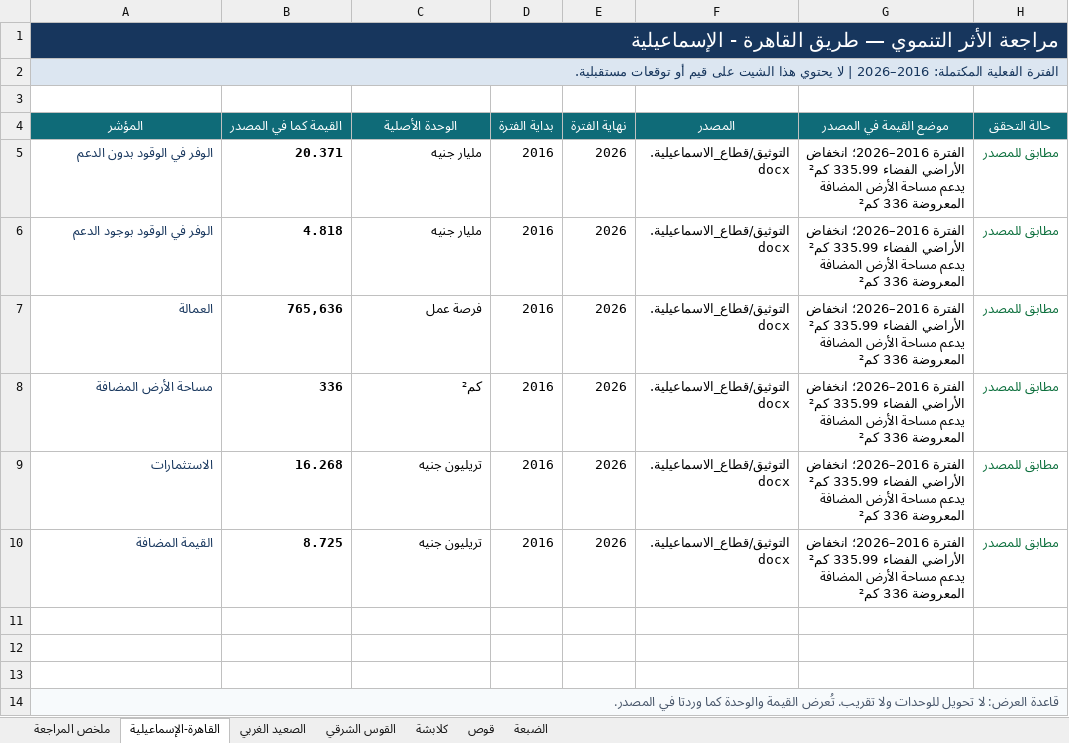
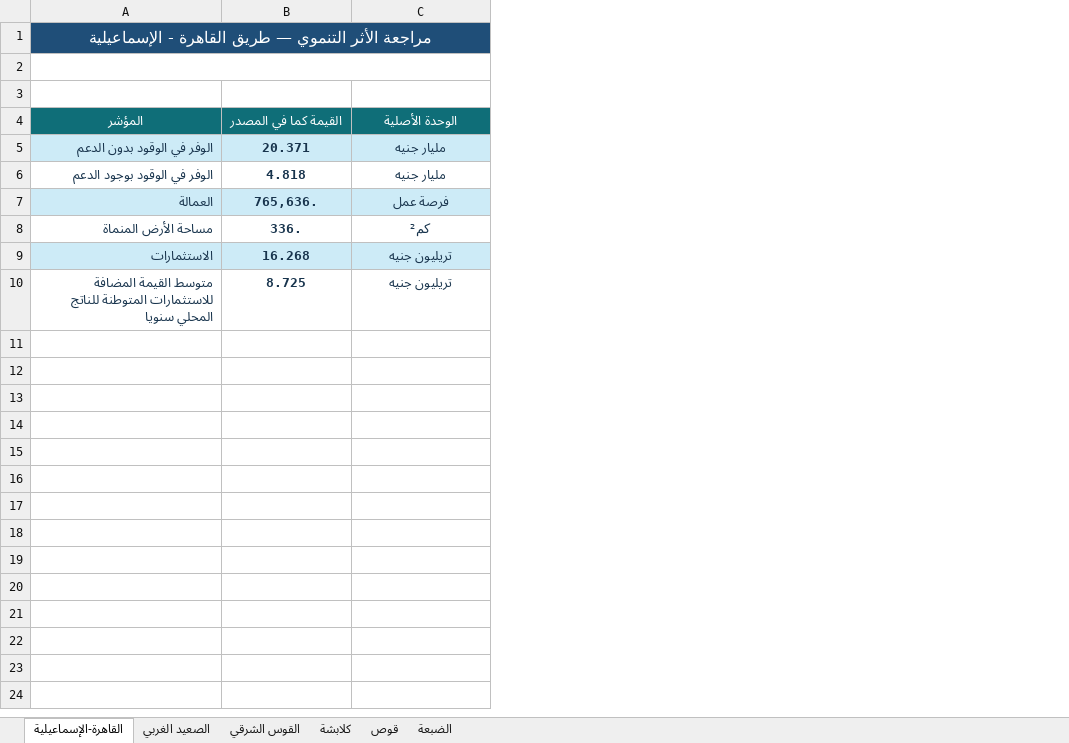
Before and after one commit to ericmetho517-wq/transport_platform_apps, an Excel workbook: outputs/development-impact-audit/مراجعة_الأثر_التنموي_القيم_الفعلية.xlsx, sheet القاهرة-الإسماعيلية, drawn as a sheet; values as stored, in another font and other column widths than the file's, no borders; table styles not drawn; the diff names each change by its address in the sheet, - before the commit and + after, or states it on an @@ line.

```diff
--- a/outputs/development-impact-audit/مراجعة_الأثر_التنموي_القيم_الفعلية.xlsx (sheet القاهرة-الإسماعيلية)
+++ b/outputs/development-impact-audit/مراجعة_الأثر_التنموي_القيم_الفعلية.xlsx (sheet القاهرة-الإسماعيلية)
-sheet tab: ملخص المراجعة
-column D (بداية الفترة), rows 5-10: all 2016
-column E (نهاية الفترة), rows 5-10: all 2026
-column F (المصدر), rows 5-10: all التوثيق/قطاع_الاسماعيلية.docx
-column G (موضع القيمة في المصدر), rows 5-10: all الفترة 2016–2026؛ انخفاض الأراضي الفضاء 335.99 كم² يدعم مساحة الأرض المضافة المعروضة 336 كم²
-column H (حالة التحقق), rows 5-10: all مطابق للمصدر
@@ A1 alignment: right → center, fill: #17365D → #1F4E78, text size: smaller @@
-B1:C1 fill: none
+B1:C1 fill: #1F4E78
-A2 (المؤشر): الفترة الفعلية المكتملة: 2016–2026 | لا يحتوي هذا الشيت على قيم أو توقعات مستقبلية.
+A2 (المؤشر): (empty)
-A2 fill: #DCE6F1
+A2 fill: none
-A5:C5 fill: none
+A5:C5 fill: #CDEBF7
@@ B5:C10 text colour: black → #18344D, alignment: right → center @@
-A7:C7 fill: none
+A7:C7 fill: #CDEBF7
-B7 (القيمة كما في المصدر): 765,636
+B7 (القيمة كما في المصدر): 765,636.
-A8 (المؤشر): مساحة الأرض المضافة
+A8 (المؤشر): مساحة الأرض المنماة
-B8 (القيمة كما في المصدر): 336
+B8 (القيمة كما في المصدر): 336.
-A9:C9 fill: none
+A9:C9 fill: #CDEBF7
-A10 (المؤشر): القيمة المضافة
+A10 (المؤشر): متوسط القيمة المضافة للاستثمارات المتوطنة للناتج المحلي سنويا
-row 11: (empty)
-row 12: (empty)
-row 13: (empty)
-row 14: قاعدة العرض: لا تحويل للوحدات ولا تقريب. تُعرض القيمة والوحدة كما وردتا في المصدر.
```
Also changed, not shown: sheet الضبعة, sheet كلابشة, sheet القوس الشرقي, sheet قوص, sheet الصعيد الغربي, 2 other files.
